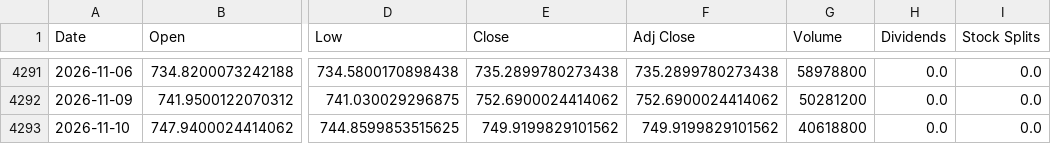
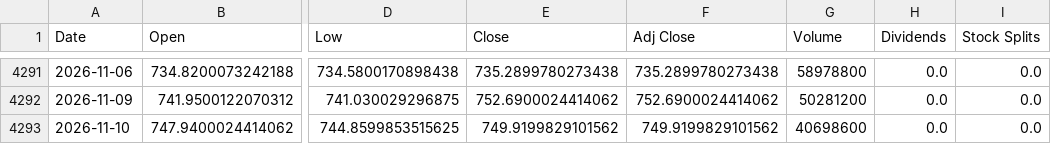
Before and after one commit to a23882005/LivingWaterAI, a CSV file: data/market_history/SPY.csv, drawn as a sheet; only a part is shown, gaps mark what is left out; the diff names each change by its address in the sheet, - before the commit and + after, or states it on an @@ line.

```diff
--- a/data/market_history/SPY.csv
+++ b/data/market_history/SPY.csv
-G4293 (Volume): 40618800
+G4293 (Volume): 40698600
```
Also changed, not shown: data/market_history/QQQ.csv, data/market_history/VOO.csv, 3 other files.
